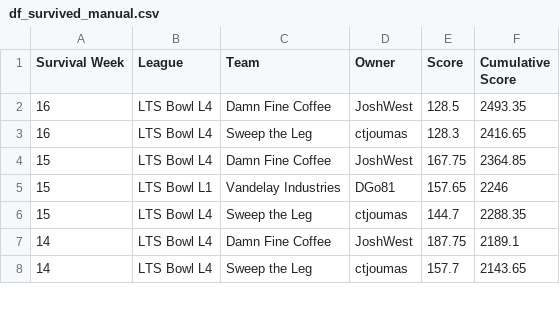
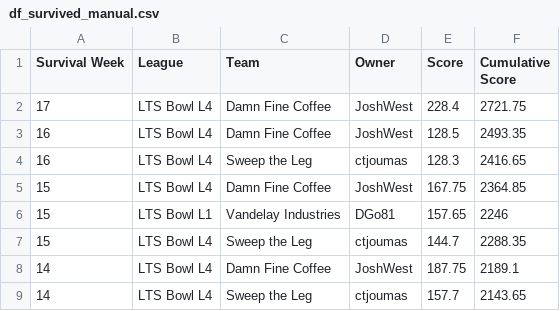
Before and after one commit to matthewdwood82/LTS-Bowl-2025, a CSV file: dat/df_survived_manual.csv, drawn as a sheet; only a part is shown; the diff names each change by its address in the sheet, - before the commit and + after, or states it on an @@ line.

Commit message:
final winners tables

```diff
--- a/dat/df_survived_manual.csv
+++ b/dat/df_survived_manual.csv
+row 2: 17 | LTS Bowl L4 | Damn Fine Coffee | JoshWest | 228.4 | 2721.75
```
Also changed, not shown: dat/df_eliminated_manual.csv, 3 other files.
